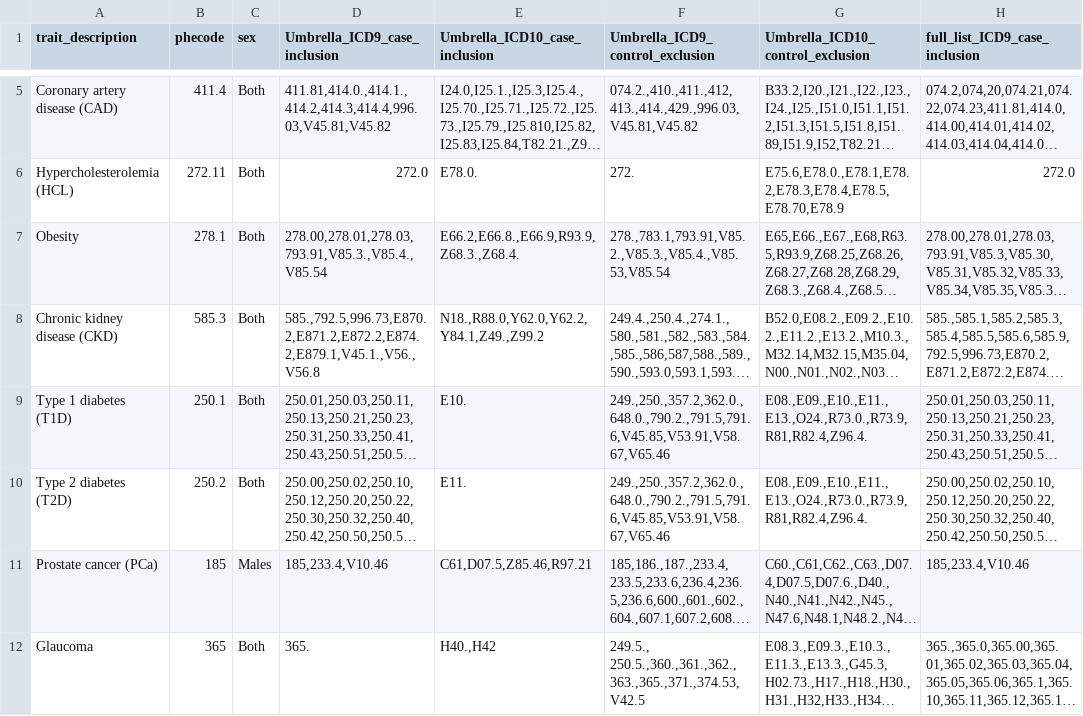
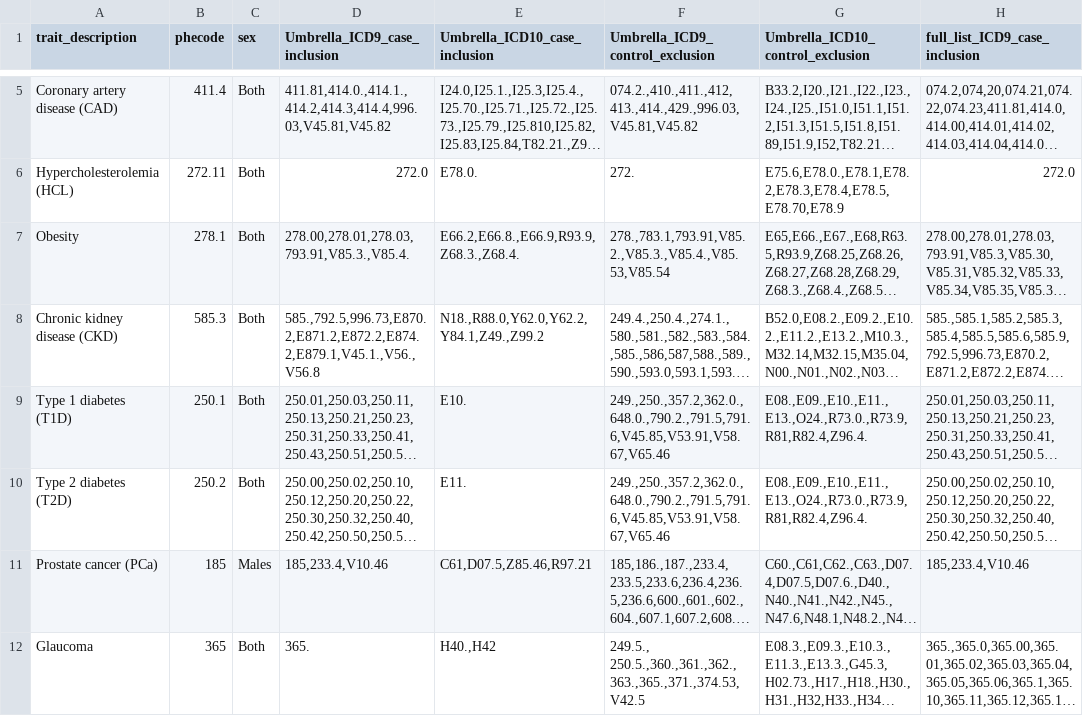
Before and after one commit to globalbiobankmeta/SDOH_analysis, a TSV file: pheno_def.tsv, drawn as a sheet; only a part is shown, gaps mark what is left out; long unchanged cells end in …; the diff names each change by its address in the sheet, - before the commit and + after, or states it on an @@ line.

Commit message:
Updated_pheno.tsv

```diff
--- a/pheno_def.tsv
+++ b/pheno_def.tsv
-D7 (Umbrella_ICD9_case_inclusion): 278.00,278.01,278.03,793.91,V85.3.,V85.4.,V85.54
+D7 (Umbrella_ICD9_case_inclusion): 278.00,278.01,278.03,793.91,V85.3.,V85.4.
```
